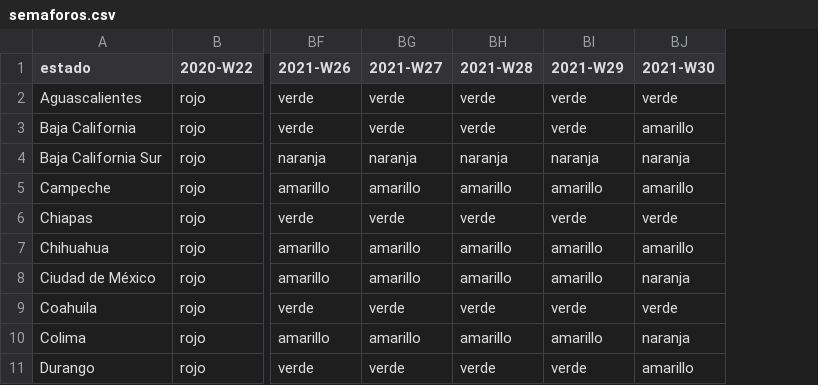
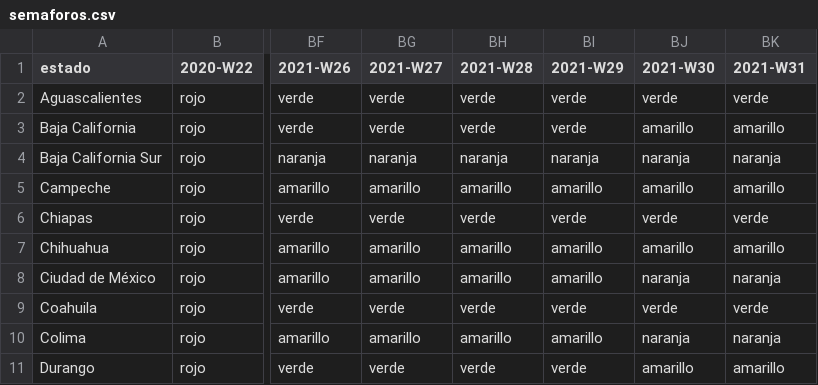
Before and after one commit to Bisaloo/semaforos, a CSV file: inst/extdata/semaforos.csv, drawn as a sheet; only a part is shown, gaps mark what is left out; the diff names each change by its address in the sheet, - before the commit and + after, or states it on an @@ line.

```diff
--- a/inst/extdata/semaforos.csv
+++ b/inst/extdata/semaforos.csv
+column BK (2021-W31), rows 2-11: verde | amarillo | naranja | amarillo | verde | amarillo | naranja | verde | naranja | amarillo
```
